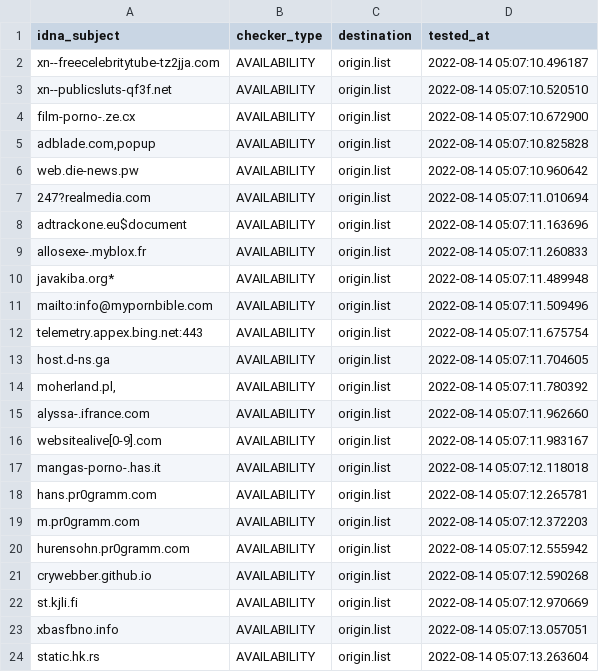
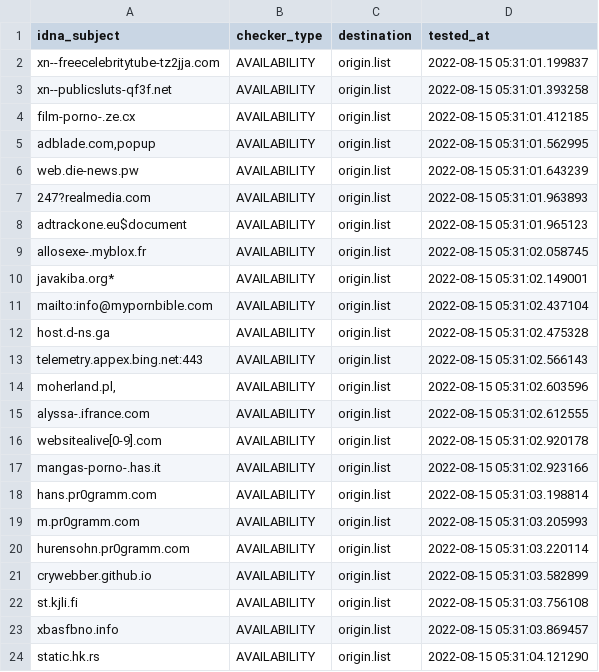
Before and after one commit to dead-hosts/repository-structure, a CSV file: .pyfunceble/inactive.csv, drawn as a sheet.

Commit message:
[Final/Result][Dead-Hosts::repository-structure] | cc @funilrys |  [GHA skip]
KOndeee4SG9nQ4lSmqX6gheq

```diff
--- a/.pyfunceble/inactive.csv
+++ b/.pyfunceble/inactive.csv
@@ -1,24 +1,24 @@
 idna_subject,checker_type,destination,tested_at
-xn--freecelebritytube-tz2jja.com,AVAILABILITY,origin.list,2022-08-14 05:07:10.496187
-xn--publicsluts-qf3f.net,AVAILABILITY,origin.list,2022-08-14 05:07:10.520510
-film-porno-.ze.cx,AVAILABILITY,origin.list,2022-08-14 05:07:10.672900
-"adblade.com,popup",AVAILABILITY,origin.list,2022-08-14 05:07:10.825828
-web.die-news.pw,AVAILABILITY,origin.list,2022-08-14 05:07:10.960642
-247?realmedia.com,AVAILABILITY,origin.list,2022-08-14 05:07:11.010694
-adtrackone.eu$document,AVAILABILITY,origin.list,2022-08-14 05:07:11.163696
-allosexe-.myblox.fr,AVAILABILITY,origin.list,2022-08-14 05:07:11.260833
-javakiba.org*,AVAILABILITY,origin.list,2022-08-14 05:07:11.489948
-mailto:info@mypornbible.com,AVAILABILITY,origin.list,2022-08-14 05:07:11.509496
-telemetry.appex.bing.net:443,AVAILABILITY,origin.list,2022-08-14 05:07:11.675754
-host.d-ns.ga,AVAILABILITY,origin.list,2022-08-14 05:07:11.704605
-"moherland.pl,",AVAILABILITY,origin.list,2022-08-14 05:07:11.780392
-alyssa-.ifrance.com,AVAILABILITY,origin.list,2022-08-14 05:07:11.962660
-websitealive[0-9].com,AVAILABILITY,origin.list,2022-08-14 05:07:11.983167
-mangas-porno-.has.it,AVAILABILITY,origin.list,2022-08-14 05:07:12.118018
-hans.pr0gramm.com,AVAILABILITY,origin.list,2022-08-14 05:07:12.265781
-m.pr0gramm.com,AVAILABILITY,origin.list,2022-08-14 05:07:12.372203
-hurensohn.pr0gramm.com,AVAILABILITY,origin.list,2022-08-14 05:07:12.555942
-crywebber.github.io,AVAILABILITY,origin.list,2022-08-14 05:07:12.590268
-st.kjli.fi,AVAILABILITY,origin.list,2022-08-14 05:07:12.970669
-xbasfbno.info,AVAILABILITY,origin.list,2022-08-14 05:07:13.057051
-static.hk.rs,AVAILABILITY,origin.list,2022-08-14 05:07:13.263604
+xn--freecelebritytube-tz2jja.com,AVAILABILITY,origin.list,2022-08-15 05:31:01.199837
+xn--publicsluts-qf3f.net,AVAILABILITY,origin.list,2022-08-15 05:31:01.393258
+film-porno-.ze.cx,AVAILABILITY,origin.list,2022-08-15 05:31:01.412185
+"adblade.com,popup",AVAILABILITY,origin.list,2022-08-15 05:31:01.562995
+web.die-news.pw,AVAILABILITY,origin.list,2022-08-15 05:31:01.643239
+247?realmedia.com,AVAILABILITY,origin.list,2022-08-15 05:31:01.963893
+adtrackone.eu$document,AVAILABILITY,origin.list,2022-08-15 05:31:01.965123
+allosexe-.myblox.fr,AVAILABILITY,origin.list,2022-08-15 05:31:02.058745
+javakiba.org*,AVAILABILITY,origin.list,2022-08-15 05:31:02.149001
+mailto:info@mypornbible.com,AVAILABILITY,origin.list,2022-08-15 05:31:02.437104
+host.d-ns.ga,AVAILABILITY,origin.list,2022-08-15 05:31:02.475328
+telemetry.appex.bing.net:443,AVAILABILITY,origin.list,2022-08-15 05:31:02.566143
+"moherland.pl,",AVAILABILITY,origin.list,2022-08-15 05:31:02.603596
+alyssa-.ifrance.com,AVAILABILITY,origin.list,2022-08-15 05:31:02.612555
+websitealive[0-9].com,AVAILABILITY,origin.list,2022-08-15 05:31:02.920178
+mangas-porno-.has.it,AVAILABILITY,origin.list,2022-08-15 05:31:02.923166
+hans.pr0gramm.com,AVAILABILITY,origin.list,2022-08-15 05:31:03.198814
+m.pr0gramm.com,AVAILABILITY,origin.list,2022-08-15 05:31:03.205993
+hurensohn.pr0gramm.com,AVAILABILITY,origin.list,2022-08-15 05:31:03.220114
+crywebber.github.io,AVAILABILITY,origin.list,2022-08-15 05:31:03.582899
+st.kjli.fi,AVAILABILITY,origin.list,2022-08-15 05:31:03.756108
+xbasfbno.info,AVAILABILITY,origin.list,2022-08-15 05:31:03.869457
+static.hk.rs,AVAILABILITY,origin.list,2022-08-15 05:31:04.121290
```
Also changed, not shown: 12 other files.
